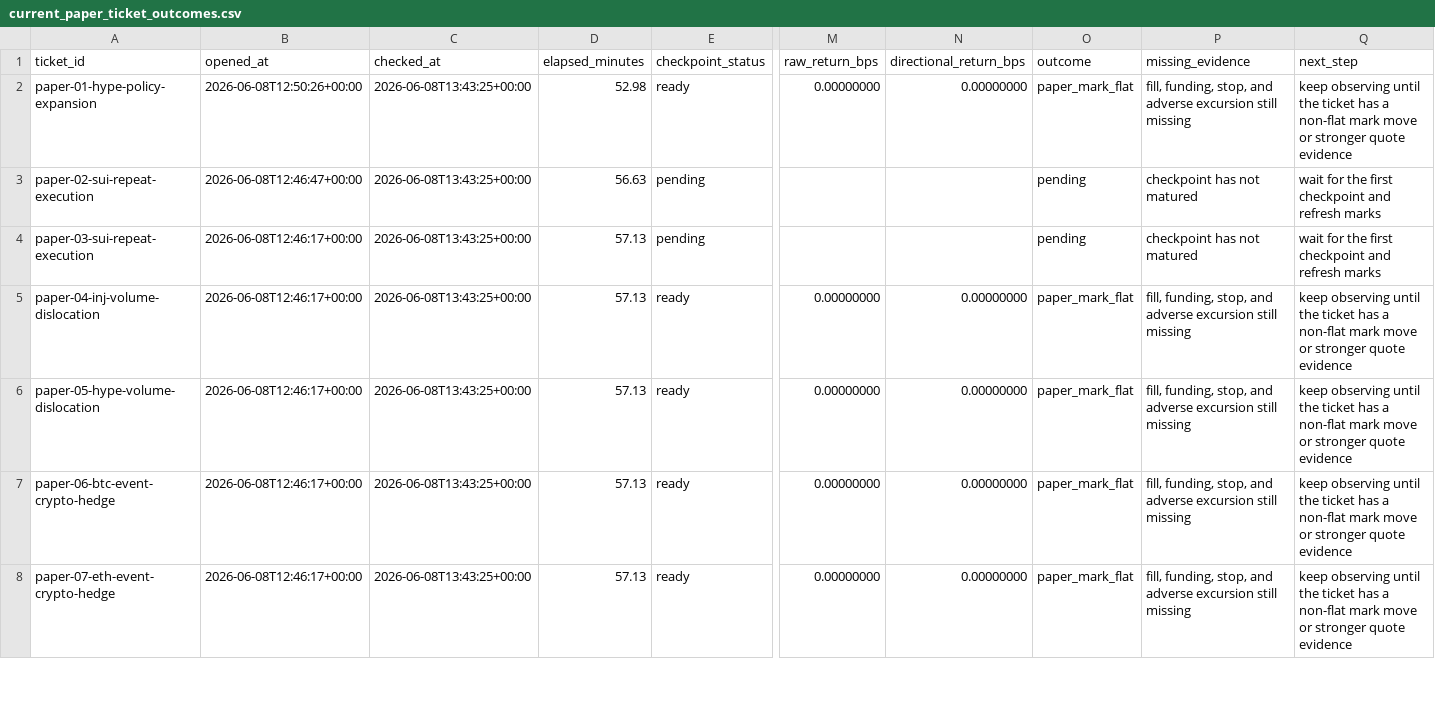
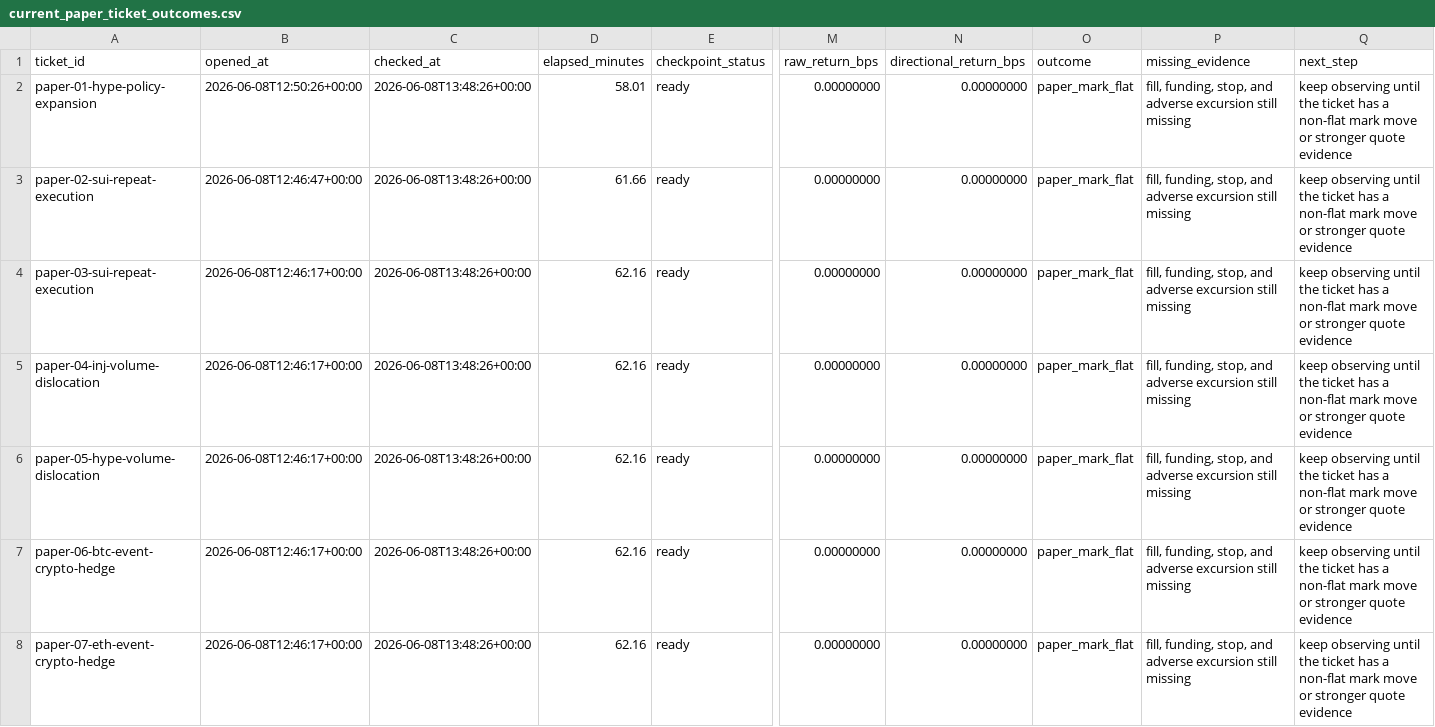
Before and after one commit to tomato414941/alpha-os, a CSV file: strategies/current_paper_ticket_outcomes.csv, drawn as a sheet; only a part is shown, gaps mark what is left out; the diff covers the shown part only; the diff names each change by its address in the sheet, - before the commit and + after, or states it on an @@ line.

```diff
--- a/strategies/current_paper_ticket_outcomes.csv
+++ b/strategies/current_paper_ticket_outcomes.csv
-C2:C8 (checked_at): 2026-06-08T13:43:25+00:00
+C2:C8 (checked_at): 2026-06-08T13:48:26+00:00
-D2 (elapsed_minutes): 52.98
+D2 (elapsed_minutes): 58.01
-D3 (elapsed_minutes): 56.63
+D3 (elapsed_minutes): 61.66
-E3:E4 (checkpoint_status): pending
+E3:E4 (checkpoint_status): ready
-M3:M4 (raw_return_bps): (empty)
+M3:M4 (raw_return_bps): 0.00000000
-N3:N4 (directional_return_bps): (empty)
+N3:N4 (directional_return_bps): 0.00000000
-O3:O4 (outcome): pending
+O3:O4 (outcome): paper_mark_flat
-P3:P4 (missing_evidence): checkpoint has not matured
+P3:P4 (missing_evidence): fill, funding, stop, and adverse excursion still missing
-Q3:Q4 (next_step): wait for the first checkpoint and refresh marks
+Q3:Q4 (next_step): keep observing until the ticket has a non-flat mark move or stronger quote evidence
-D4:D8 (elapsed_minutes): 57.13
+D4:D8 (elapsed_minutes): 62.16
```
Also changed, not shown: 104 edited cells elsewhere in this file, strategies/current_alpha_stack.csv, strategies/current_paper_ticket_action_queue.csv, 18 other files.
